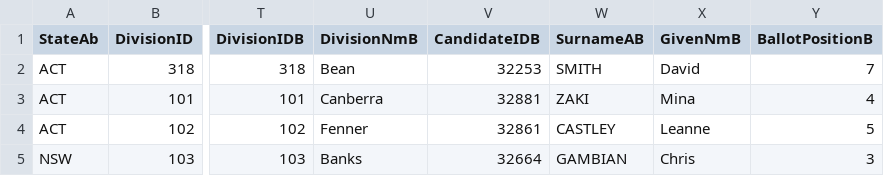
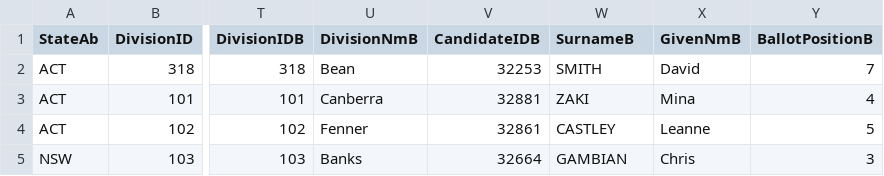
Before and after one commit to nthnlam/FIT3179, a CSV file: data/HouseTcpByCandidateByVoteTypeDownload-24310-edited.csv, drawn as a sheet; only a part is shown, gaps mark what is left out; the diff names each change by its address in the sheet, - before the commit and + after, or states it on an @@ line.

Commit message:
Update HouseTcpByCandidateByVoteTypeDownload-24310-edited.csv

```diff
--- a/data/HouseTcpByCandidateByVoteTypeDownload-24310-edited.csv
+++ b/data/HouseTcpByCandidateByVoteTypeDownload-24310-edited.csv
-W1: SurnameAB
+W1: SurnameB
```
